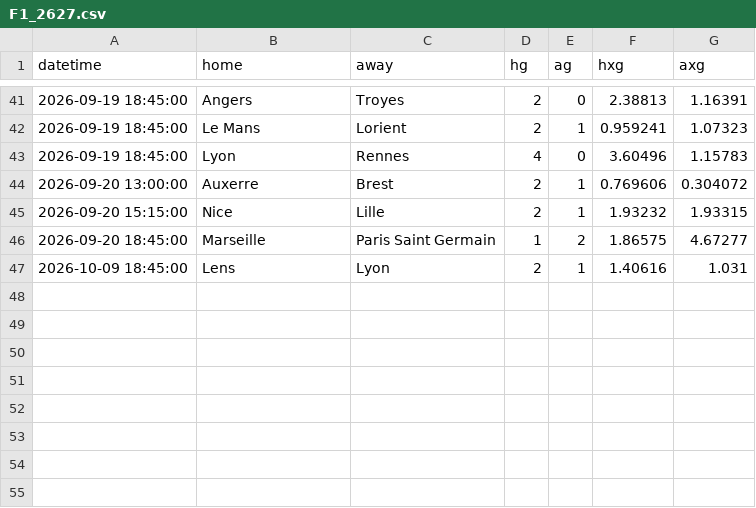
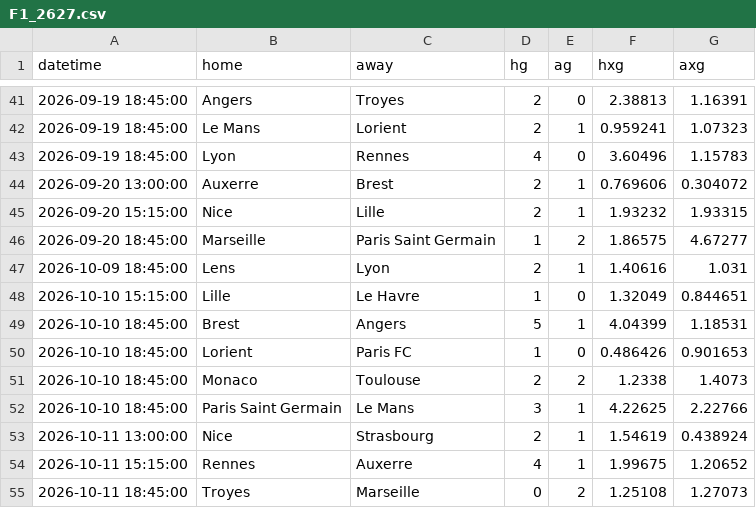
Before and after one commit to Armann13/valuebet, a CSV file: data/raw/xg/F1_2627.csv, drawn as a sheet; only a part is shown, gaps mark what is left out.

```diff
--- a/data/raw/xg/F1_2627.csv
+++ b/data/raw/xg/F1_2627.csv
@@ -47 +47,9 @@ datetime,home,away,hg,ag,hxg,axg
 2026-10-09 18:45:00,Lens,Lyon,2,1,1.40616,1.031
+2026-10-10 15:15:00,Lille,Le Havre,1,0,1.32049,0.844651
+2026-10-10 18:45:00,Brest,Angers,5,1,4.04399,1.18531
+2026-10-10 18:45:00,Lorient,Paris FC,1,0,0.486426,0.901653
+2026-10-10 18:45:00,Monaco,Toulouse,2,2,1.2338,1.4073
+2026-10-10 18:45:00,Paris Saint Germain,Le Mans,3,1,4.22625,2.22766
+2026-10-11 13:00:00,Nice,Strasbourg,2,1,1.54619,0.438924
+2026-10-11 15:15:00,Rennes,Auxerre,4,1,1.99675,1.20652
+2026-10-11 18:45:00,Troyes,Marseille,0,2,1.25108,1.27073
```
Also changed, not shown: data/raw/xg/D1_2627.csv, data/raw/xg/E0_2627.csv, 7 other files.
